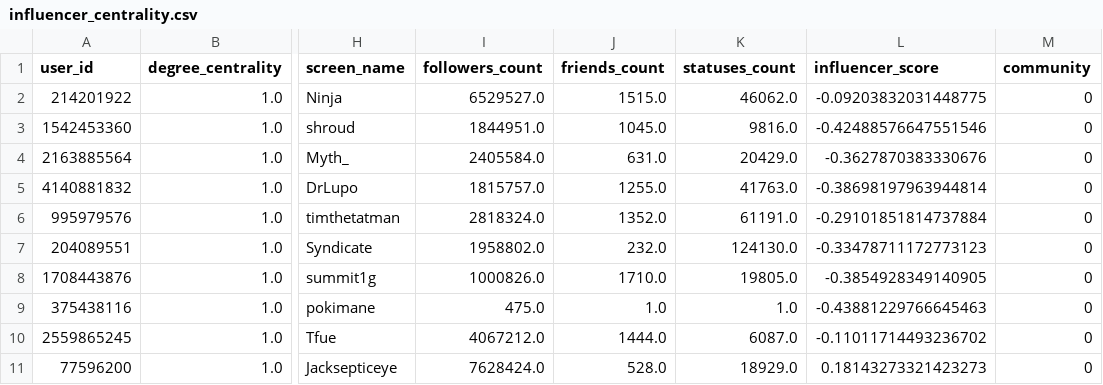
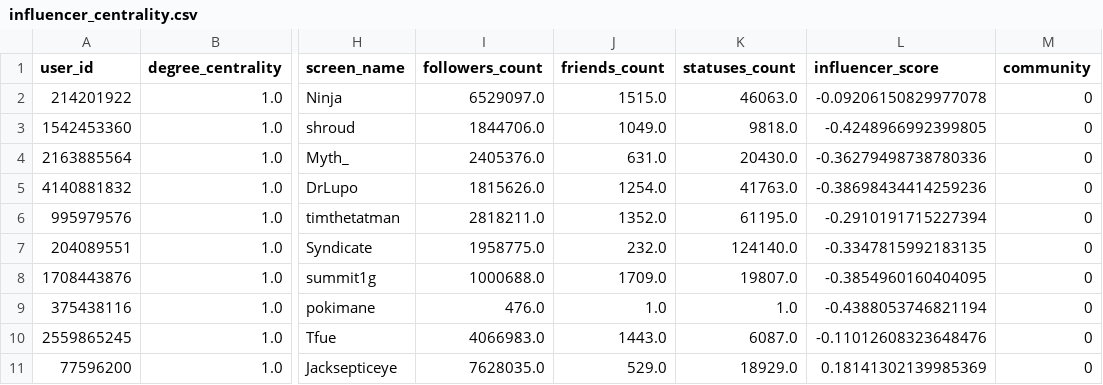
Before and after one commit to codingwithiz/WIF3009-Project, a CSV file: data/influencer_centrality.csv, drawn as a sheet; only a part is shown, gaps mark what is left out; the diff covers the shown part only; the diff names each change by its address in the sheet, - before the commit and + after, or states it on an @@ line.

```diff
--- a/data/influencer_centrality.csv
+++ b/data/influencer_centrality.csv
-I2 (followers_count): 6529527.0
+I2 (followers_count): 6529097.0
-K2 (statuses_count): 46062.0
+K2 (statuses_count): 46063.0
-L2 (influencer_score): -0.09203832031448775
+L2 (influencer_score): -0.09206150829977078
-I3 (followers_count): 1844951.0
+I3 (followers_count): 1844706.0
-J3 (friends_count): 1045.0
+J3 (friends_count): 1049.0
-K3 (statuses_count): 9816.0
+K3 (statuses_count): 9818.0
-L3 (influencer_score): -0.42488576647551546
+L3 (influencer_score): -0.4248966992399805
-I4 (followers_count): 2405584.0
+I4 (followers_count): 2405376.0
-K4 (statuses_count): 20429.0
+K4 (statuses_count): 20430.0
-L4 (influencer_score): -0.3627870383330676
+L4 (influencer_score): -0.36279498738780336
-I5 (followers_count): 1815757.0
+I5 (followers_count): 1815626.0
-J5 (friends_count): 1255.0
+J5 (friends_count): 1254.0
-L5 (influencer_score): -0.38698197963944814
+L5 (influencer_score): -0.38698434414259236
-I6 (followers_count): 2818324.0
+I6 (followers_count): 2818211.0
-K6 (statuses_count): 61191.0
+K6 (statuses_count): 61195.0
-L6 (influencer_score): -0.29101851814737884
+L6 (influencer_score): -0.2910191715227394
-I7 (followers_count): 1958802.0
+I7 (followers_count): 1958775.0
-K7 (statuses_count): 124130.0
+K7 (statuses_count): 124140.0
-L7 (influencer_score): -0.33478711172773123
+L7 (influencer_score): -0.3347815992183135
-I8 (followers_count): 1000826.0
+I8 (followers_count): 1000688.0
-J8 (friends_count): 1710.0
+J8 (friends_count): 1709.0
-K8 (statuses_count): 19805.0
+K8 (statuses_count): 19807.0
-L8 (influencer_score): -0.3854928349140905
+L8 (influencer_score): -0.3854960160404095
-I9 (followers_count): 475.0
+I9 (followers_count): 476.0
-L9 (influencer_score): -0.43881229766645463
+L9 (influencer_score): -0.4388053746821194
-I10 (followers_count): 4067212.0
+I10 (followers_count): 4066983.0
-J10 (friends_count): 1444.0
+J10 (friends_count): 1443.0
-L10 (influencer_score): -0.11011714493236702
+L10 (influencer_score): -0.11012608323648476
-I11 (followers_count): 7628424.0
+I11 (followers_count): 7628035.0
-J11 (friends_count): 528.0
+J11 (friends_count): 529.0
-L11 (influencer_score): 0.18143273321423273
+L11 (influencer_score): 0.18141302139985369
```
Also changed, not shown: 29 edited cells elsewhere in this file, 14 other files.
